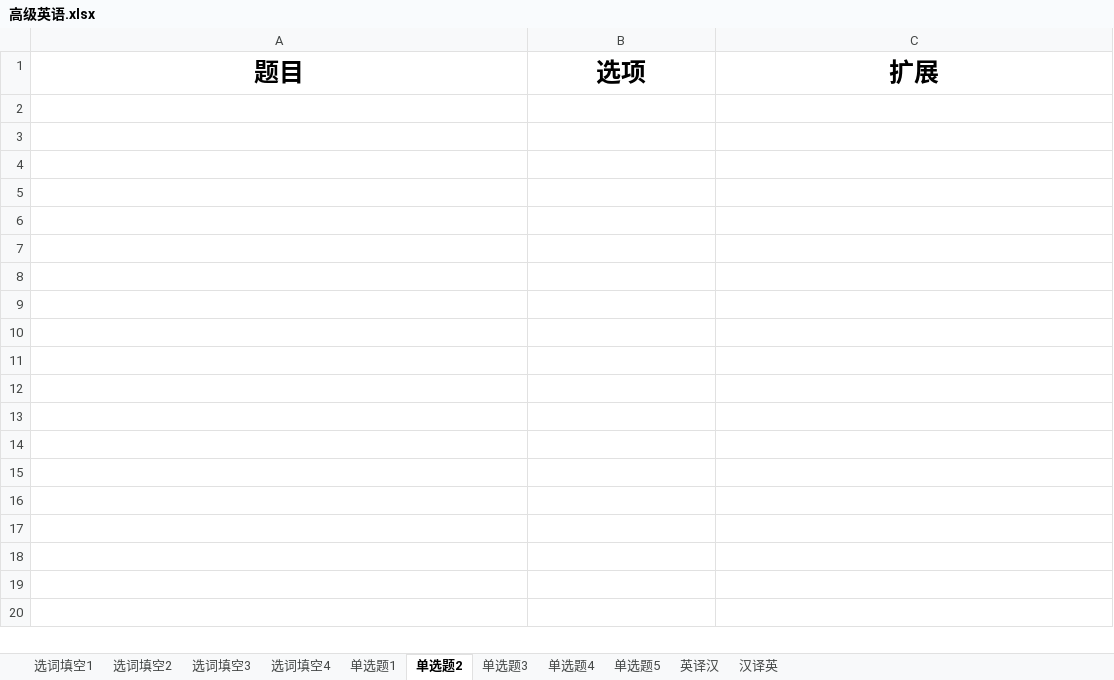
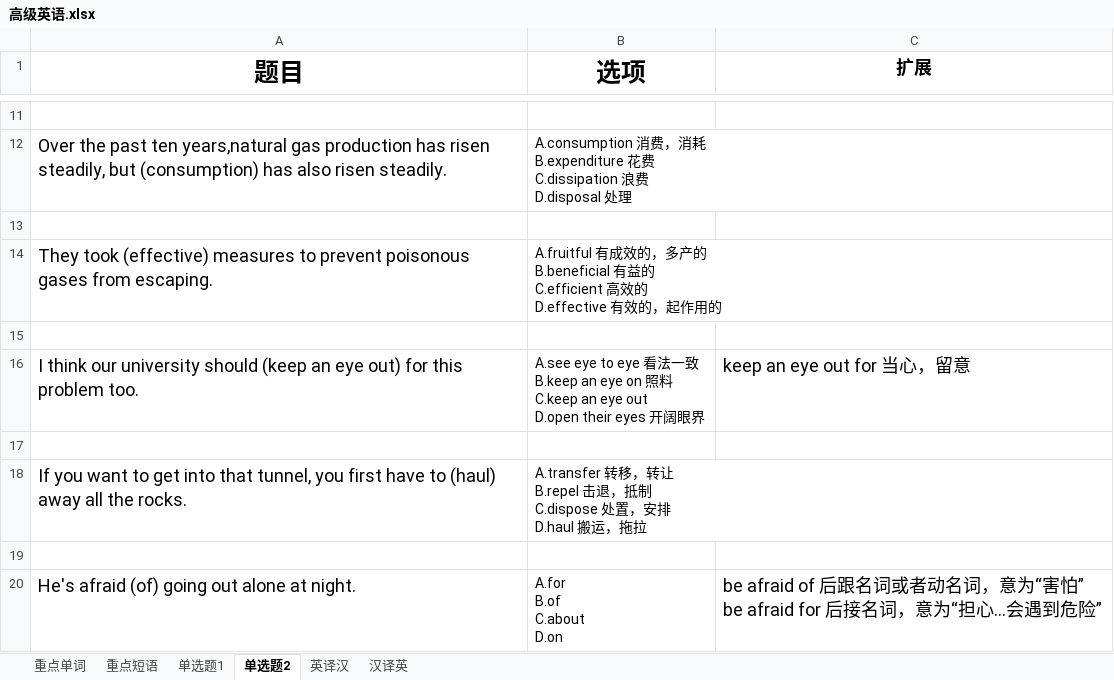
Before and after one commit to FondKevinZhao/rube-test, an Excel workbook: Autodidacte/商务英语/高级英语.xlsx, sheet 单选题2, drawn as a sheet; only a part is shown, gaps mark what is left out; values as stored, in another font and other column widths than the file's, no borders; conditional formats not drawn; ↵ is a line break in a cell; the diff covers the shown part only; the diff names each change by its address in the sheet, - before the commit and + after, or states it on an @@ line.

```diff
--- a/Autodidacte/商务英语/高级英语.xlsx (sheet 单选题2)
+++ b/Autodidacte/商务英语/高级英语.xlsx (sheet 单选题2)
-sheet tab: 单选题4
+sheet tab: 重点单词
-sheet tab: 单选题5
+sheet tab: 重点短语
-sheet tab: 选词填空1
-sheet tab: 选词填空2
-sheet tab: 选词填空3
-sheet tab: 选词填空4
-sheet tab: 单选题3
@@ sheet tab order changed: 重点单词 | 重点短语 | 单选题1 | 单选题2 | 英译汉 | 汉译英 @@
@@ C1 text size: smaller @@
+row 11: (empty)
+row 12: Over the past ten years,natural gas production has risen steadily, but (consumption) has also risen steadily. | A.consumption 消费，消耗 ↵ B.expenditure 花费 ↵ C.dissipation 浪费 ↵ D.disposal 处理
+row 13: (empty)
+row 14: They took (effective) measures to prevent poisonous gases from escaping. | A.fruitful 有成效的，多产的 ↵ B.beneficial 有益的 ↵ C.efficient 高效的 ↵ D.effective 有效的，起作用的
+row 15: (empty)
+row 16: I think our university should (keep an eye out) for this problem too. | A.see eye to eye 看法一致 ↵ B.keep an eye on 照料 ↵ C.keep an eye out ↵ D.open their eyes 开阔眼界 | keep an eye out for 当心，留意
+row 17: (empty)
+row 18: If you want to get into that tunnel, you first have to (haul) away all the rocks. | A.transfer 转移，转让 ↵ B.repel 击退，抵制 ↵ C.dispose 处置，安排 ↵ D.haul 搬运，拖拉
+row 19: (empty)
+row 20: He's afraid (of) going out alone at night. | A.for ↵ B.of ↵ C.about ↵ D.on | be afraid of 后跟名词或者动名词，意为“害怕” ↵ be afraid for 后接名词，意为“担心…会遇到危险”
```
Also changed, not shown: 79 added rows elsewhere in this sheet, sheet 单选题1, sheet 重点单词, 2 other files.
